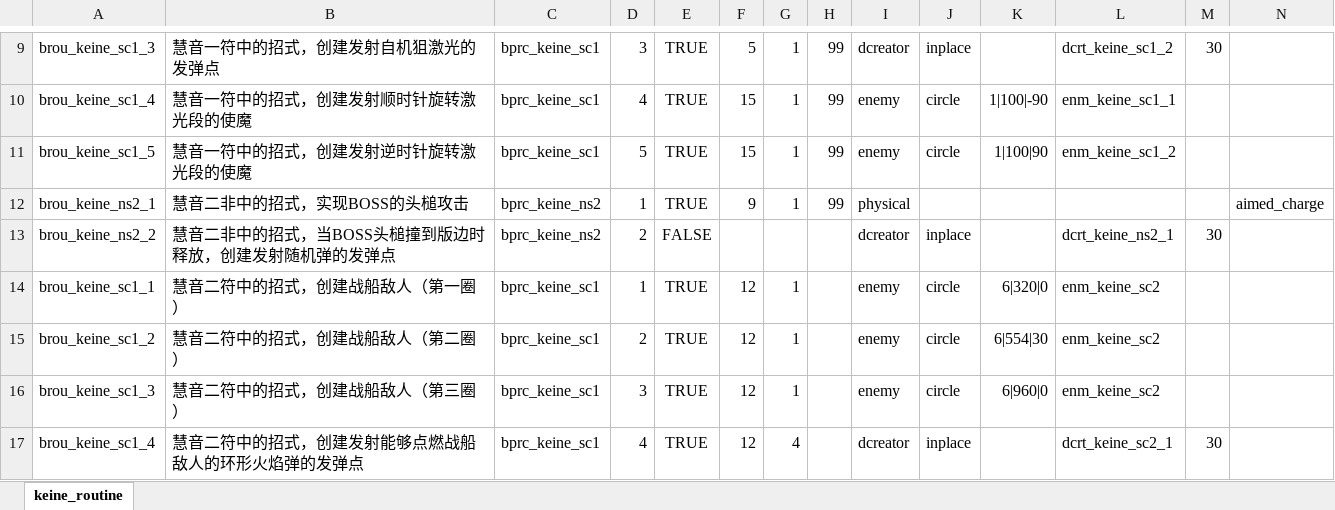
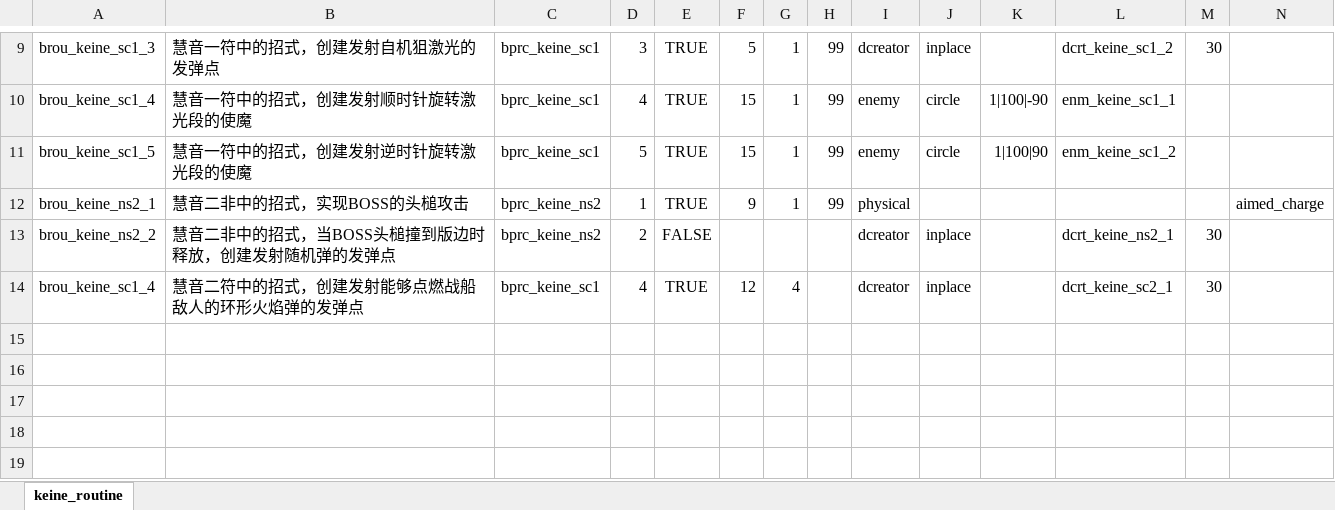
Before and after one commit to hinanep/touhou_LOO, an Excel workbook: settings/data/BossRoutine.xlsx, sheet keine_routine, drawn as a sheet; only a part is shown, gaps mark what is left out; values as stored, in another font and other column widths than the file's, no borders; rows hold the shown columns only; the diff names each change by its address in the sheet, - before the commit and + after, or states it on an @@ line.

```diff
--- a/settings/data/BossRoutine.xlsx (sheet keine_routine)
+++ b/settings/data/BossRoutine.xlsx (sheet keine_routine)
-row 14: brou_keine_sc1_1 | 慧音二符中的招式，创建战船敌人（第一圈） | bprc_keine_sc1 | 1 | TRUE | 12 | 1 |  | enemy | circle | 6|320|0 | enm_keine_sc2
-row 15: brou_keine_sc1_2 | 慧音二符中的招式，创建战船敌人（第二圈） | bprc_keine_sc1 | 2 | TRUE | 12 | 1 |  | enemy | circle | 6|554|30 | enm_keine_sc2
-row 16: brou_keine_sc1_3 | 慧音二符中的招式，创建战船敌人（第三圈） | bprc_keine_sc1 | 3 | TRUE | 12 | 1 |  | enemy | circle | 6|960|0 | enm_keine_sc2
```
Also changed, not shown: settings/data/BossProcess.xlsx, settings/data/Danmaku.xlsx, 5 other files.
